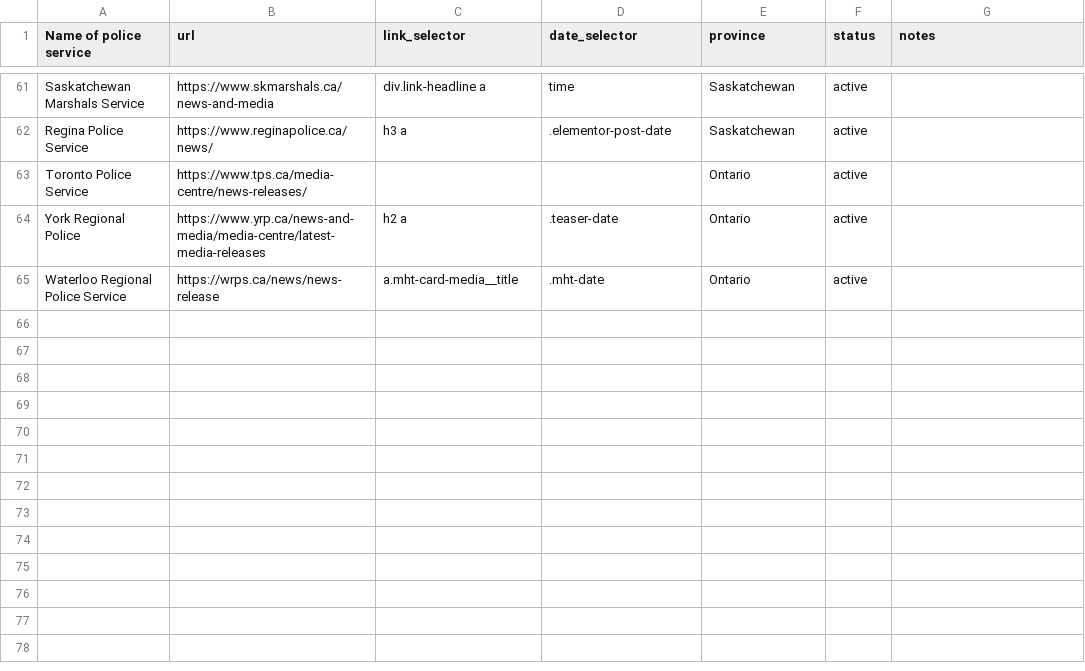
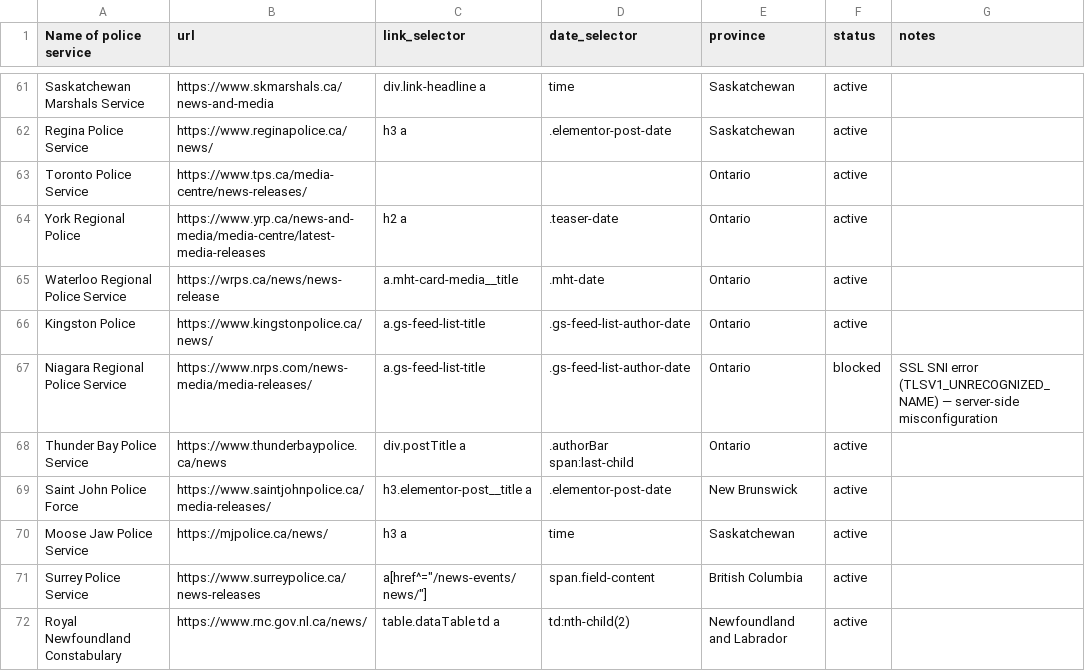
Before and after one commit to dexmcmillan/2026-personal-radioroom, a CSV file: sources.csv, drawn as a sheet; only a part is shown, gaps mark what is left out; the diff names each change by its address in the sheet, - before the commit and + after, or states it on an @@ line.

```diff
--- a/sources.csv
+++ b/sources.csv
+row 66: Kingston Police | https://www.kingstonpolice.ca/news/ | a.gs-feed-list-title | .gs-feed-list-author-date | Ontario | active
+row 67: Niagara Regional Police Service | https://www.nrps.com/news-media/media-releases/ | a.gs-feed-list-title | .gs-feed-list-author-date | Ontario | blocked | SSL SNI error (TLSV1_UNRECOGNIZED_NAME) — server-side misconfiguration
+row 68: Thunder Bay Police Service | https://www.thunderbaypolice.ca/news | div.postTitle a | .authorBar span:last-child | Ontario | active
+row 69: Saint John Police Force | https://www.saintjohnpolice.ca/media-releases/ | h3.elementor-post__title a | .elementor-post-date | New Brunswick | active
+row 70: Moose Jaw Police Service | https://mjpolice.ca/news/ | h3 a | time | Saskatchewan | active
+row 71: Surrey Police Service | https://www.surreypolice.ca/news-releases | a[href^="/news-events/news/"] | span.field-content | British Columbia | active
+row 72: Royal Newfoundland Constabulary | https://www.rnc.gov.nl.ca/news/ | table.dataTable td a | td:nth-child(2) | Newfoundland and Labrador | active
```
Also changed, not shown: 38 other files.
